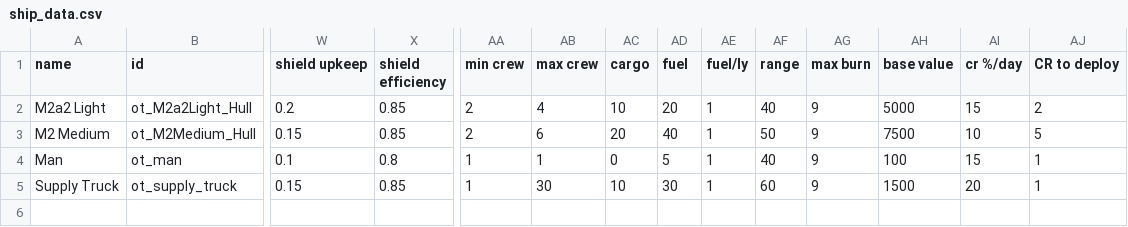
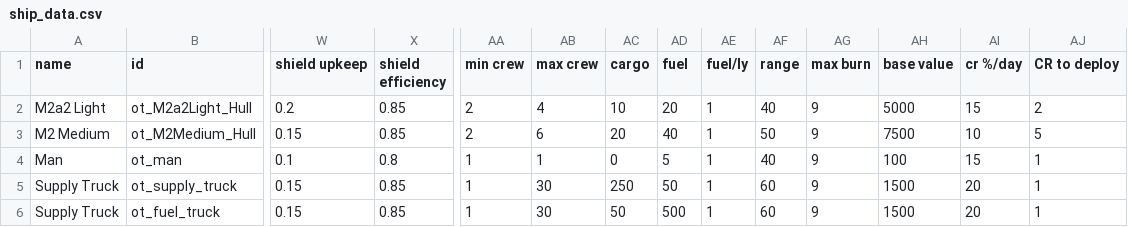
Before and after one commit to OfflcerSam/TankSector, a CSV file: data/hulls/ship_data.csv, drawn as a sheet; only a part is shown, gaps mark what is left out; rows hold the shown columns only; the diff names each change by its address in the sheet, - before the commit and + after, or states it on an @@ line.

```diff
--- a/data/hulls/ship_data.csv
+++ b/data/hulls/ship_data.csv
-AC5 (cargo): 10
+AC5 (cargo): 250
-AD5 (fuel): 30
+AD5 (fuel): 50
+row 6: Supply Truck | ot_fuel_truck | 0.15 | 0.85 | 1 | 30 | 50 | 500 | 1 | 60 | 9 | 1500 | 20 | 1
```
Also changed, not shown: data/campaigns/special_items.csv, data/strings/descriptions.csv, 15 other files.
